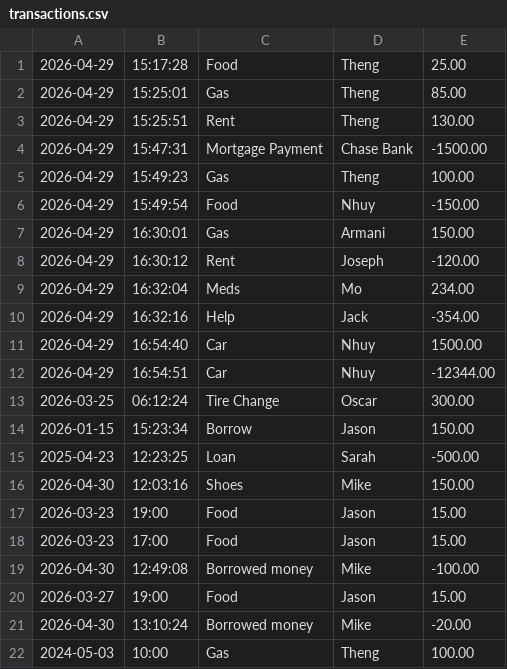
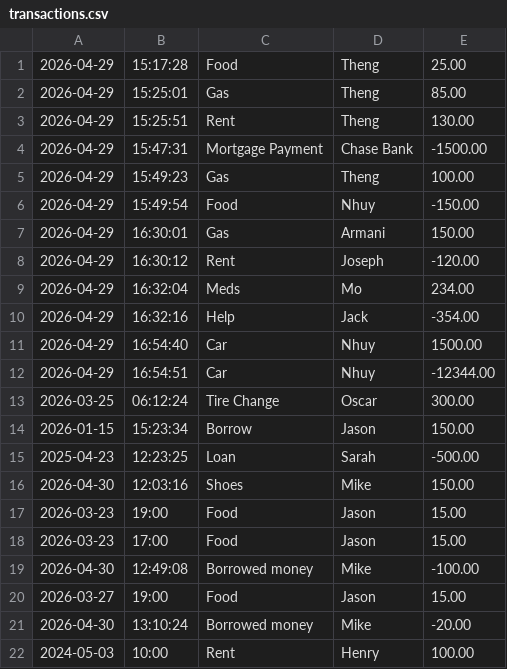
Before and after one commit to BruteZer0/Capstone1_Budach, a CSV file: src/main/resources/transactions.csv, drawn as a sheet.

```diff
--- a/src/main/resources/transactions.csv
+++ b/src/main/resources/transactions.csv
@@ -21,2 +21,2 @@
 2026-04-30|13:10:24|Borrowed money|Mike|-20.00
-2024-05-03|10:00|Gas|Theng|100.00
+2024-05-03|10:00|Rent|Henry|100.00
```
Also changed, not shown: 1 other file.
